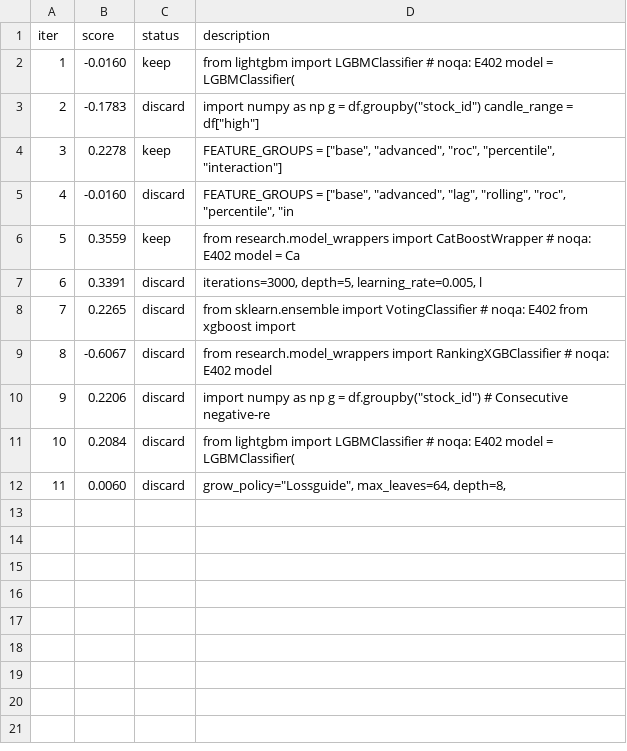
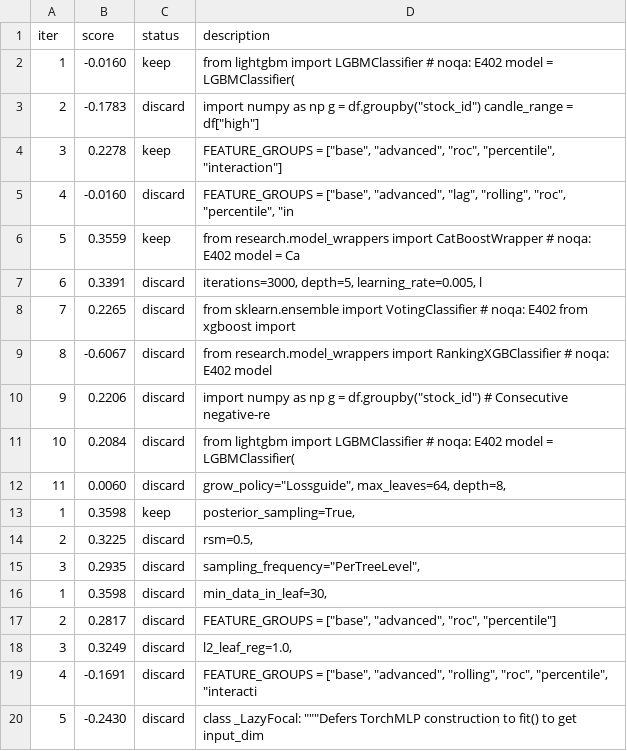
Before and after one commit to Dazarang/pquant_ultimate, a TSV file: research/results.tsv, drawn as a sheet.

Commit message:
research: update best score to 0.3598 and revert multiple iterations in experiment.py, adjusting parameters and feature groups for improved model performance

```diff
--- a/research/results.tsv
+++ b/research/results.tsv
@@ -12 +12,9 @@ iter	score	status	description
 11	0.0060	discard	        grow_policy="Lossguide",         max_leaves=64,         depth=8,
+1	0.3598	keep	        posterior_sampling=True,
+2	0.3225	discard	        rsm=0.5,
+3	0.2935	discard	        sampling_frequency="PerTreeLevel",
+1	0.3598	discard	        min_data_in_leaf=30,
+2	0.2817	discard	FEATURE_GROUPS = ["base", "advanced", "roc", "percentile"]
+3	0.3249	discard	        l2_leaf_reg=1.0,
+4	-0.1691	discard	FEATURE_GROUPS = ["base", "advanced", "rolling", "roc", "percentile", "interacti
+5	-0.2430	discard	class _LazyFocal:     """Defers TorchMLP construction to fit() to get input_dim
```
Also changed, not shown: 4 other files.
